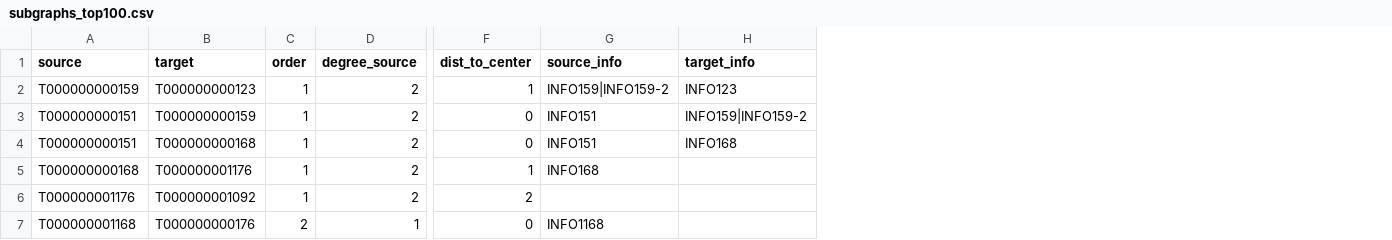
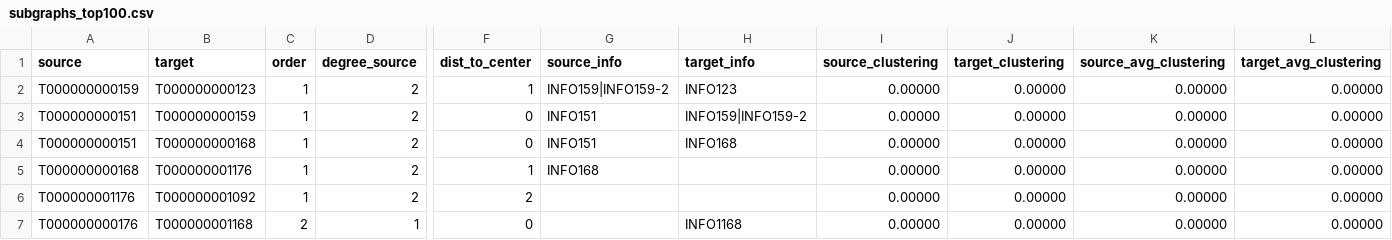
Before and after one commit to FrankHinkel/netsplit, a CSV file: subgraphs_top100.csv, drawn as a sheet; only a part is shown, gaps mark what is left out; the diff names each change by its address in the sheet, - before the commit and + after, or states it on an @@ line.

Commit message:
Clustering hinzugefügt

```diff
--- a/subgraphs_top100.csv
+++ b/subgraphs_top100.csv
+column I (source_clustering), rows 2-7: all 0.00000
+column J (target_clustering), rows 2-7: all 0.00000
+column K (source_avg_clustering), rows 2-7: all 0.00000
+column L (target_avg_clustering), rows 2-7: all 0.00000
-A7 (source): T000000001168
+A7 (source): T000000000176
-B7 (target): T000000000176
+B7 (target): T000000001168
-G7 (source_info): INFO1168
+G7 (source_info): (empty)
-H7 (target_info): (empty)
+H7 (target_info): INFO1168
```
Also changed, not shown: 3 other files.
